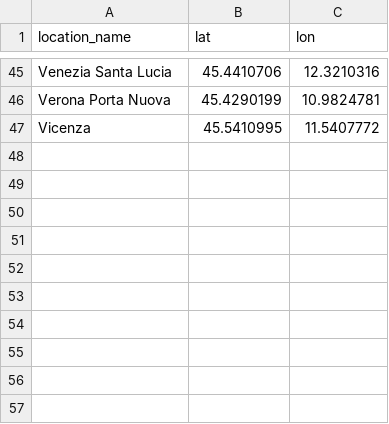
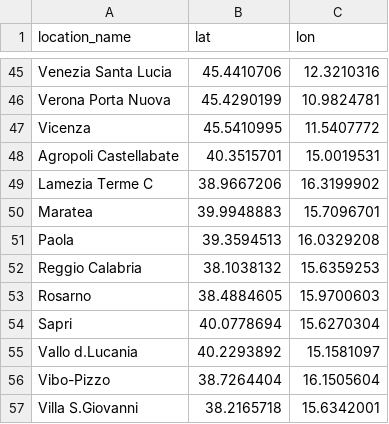
Before and after one commit to AlvaroTrabanco/italo-train-scraper, a CSV file: coordinates.csv, drawn as a sheet; only a part is shown, gaps mark what is left out.

Commit message:
Add southern Italo stop coordinates

```diff
--- a/coordinates.csv
+++ b/coordinates.csv
@@ -47 +47,11 @@ Verona Porta Nuova,45.4290199,10.9824781
 Vicenza,45.5410995,11.5407772
+Agropoli Castellabate,40.3515701,15.0019531
+Lamezia Terme C,38.9667206,16.3199902
+Maratea,39.9948883,15.7096701
+Paola,39.3594513,16.0329208
+Reggio Calabria,38.1038132,15.6359253
+Rosarno,38.4884605,15.9700603
+Sapri,40.0778694,15.6270304
+Vallo d.Lucania,40.2293892,15.1581097
+Vibo-Pizzo,38.7264404,16.1505604
+Villa S.Giovanni,38.2165718,15.6342001
```
